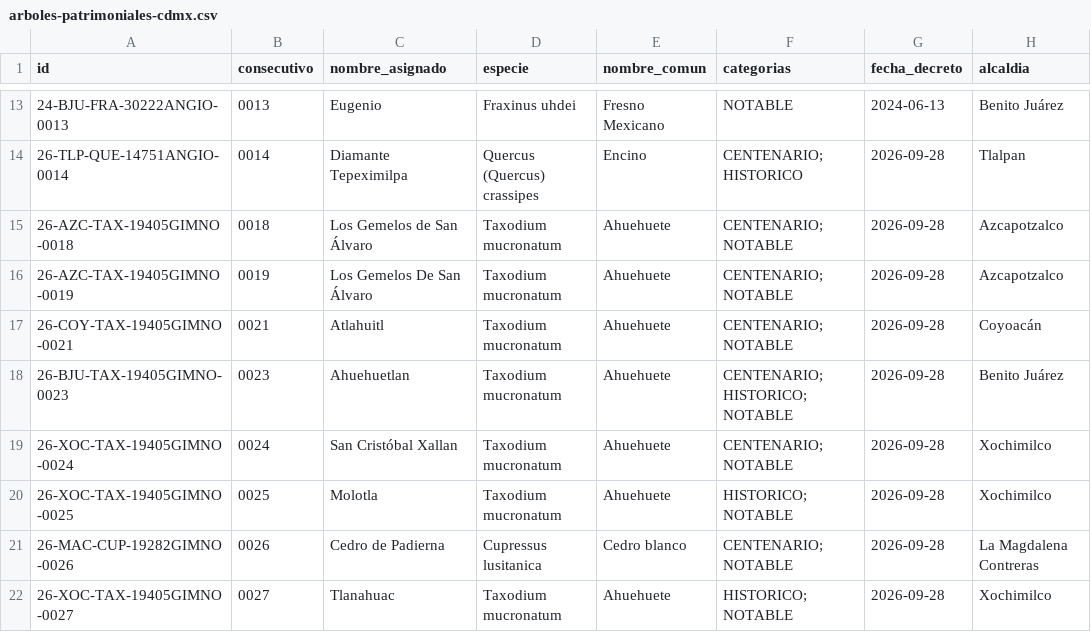
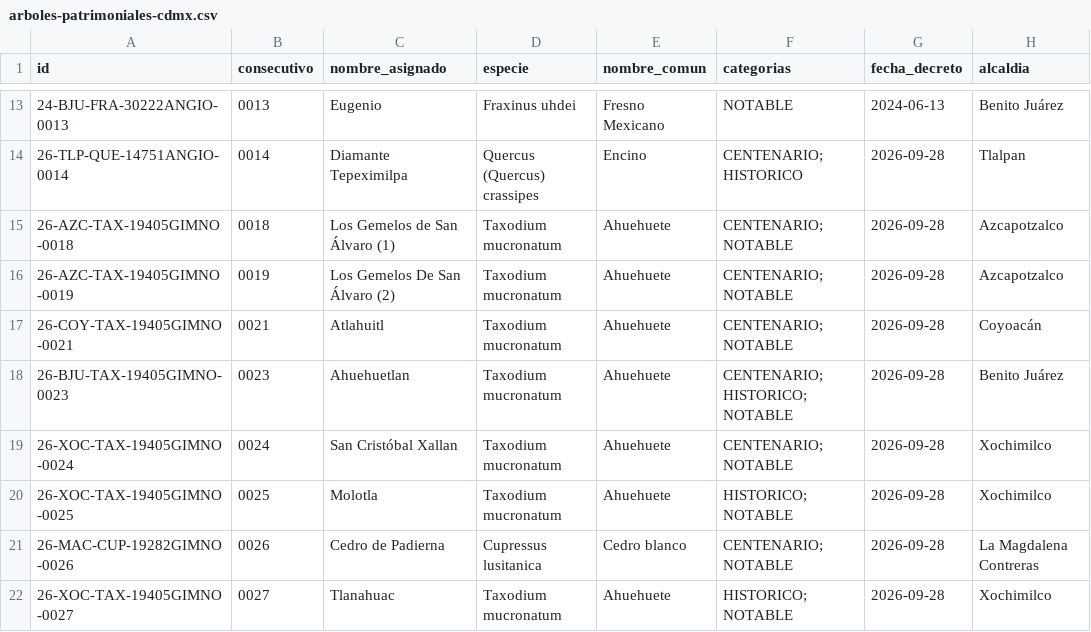
Before and after one commit to SedemaOficina/arboles-patrimoniales, a CSV file: docs/datos/arboles-patrimoniales-cdmx.csv, drawn as a sheet; only a part is shown, gaps mark what is left out; the diff names each change by its address in the sheet, - before the commit and + after, or states it on an @@ line.

Commit message:
Nombres distintos para los gemelos de San Álvaro
0018 y 0019 pasan a «Los Gemelos de San Álvaro (1)» y «(2)»; cambian sus direcciones. construir.sh retira las fichas viejas antes de armar para no dejar páginas huérfanas. Pendientes actualizados.

```diff
--- a/docs/datos/arboles-patrimoniales-cdmx.csv
+++ b/docs/datos/arboles-patrimoniales-cdmx.csv
-C15 (nombre_asignado): Los Gemelos de San Álvaro
+C15 (nombre_asignado): Los Gemelos de San Álvaro (1)
-C16 (nombre_asignado): Los Gemelos De San Álvaro
+C16 (nombre_asignado): Los Gemelos De San Álvaro (2)
```
Also changed, not shown: 37 other files.
